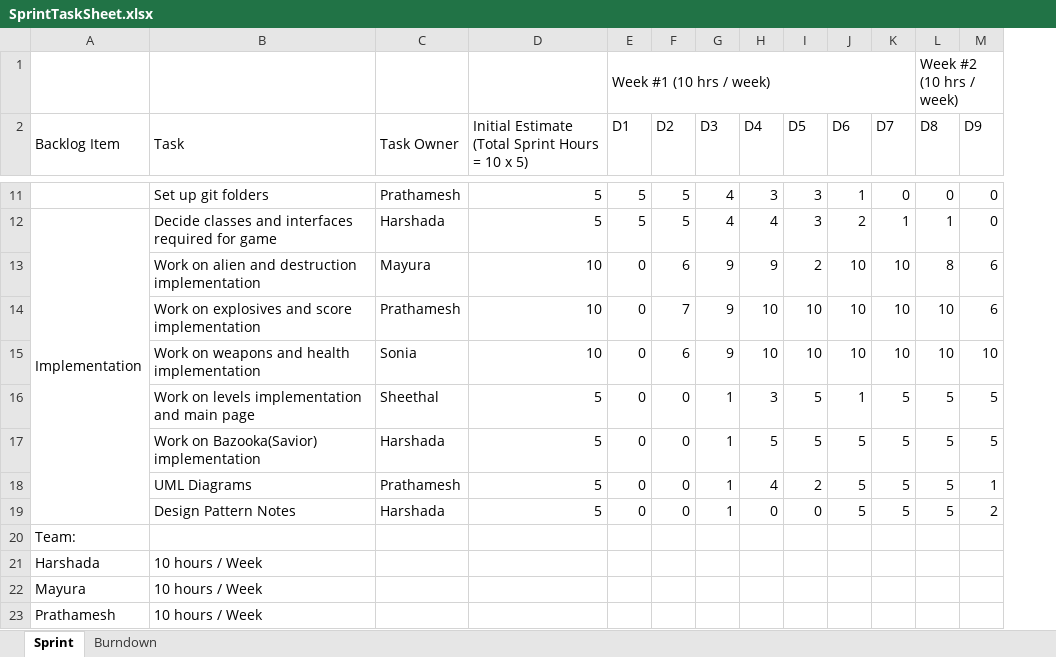
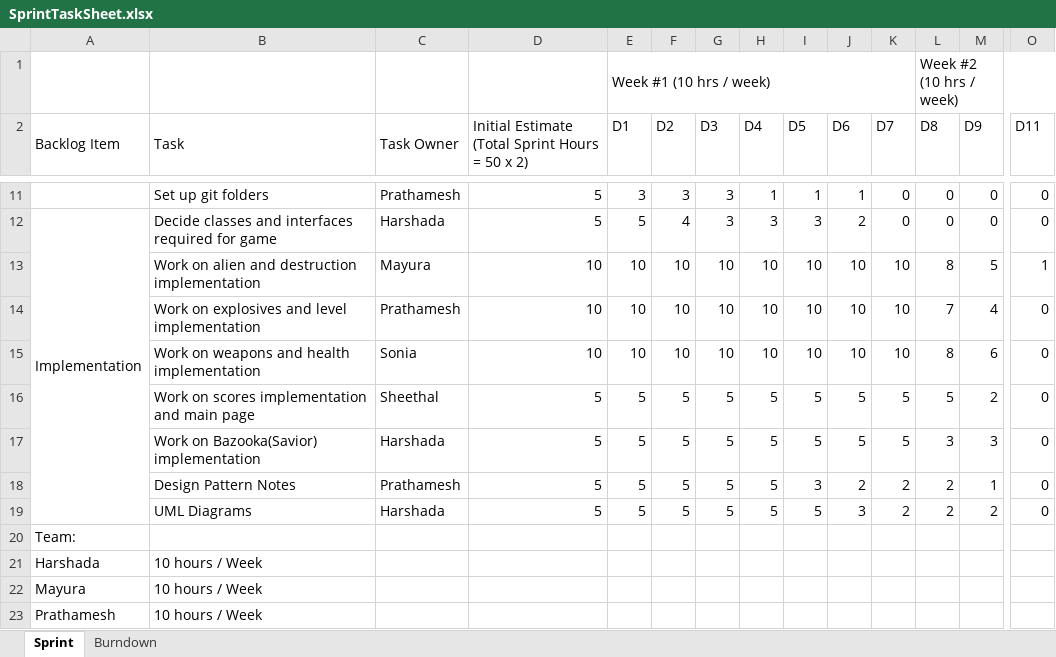
Before and after one commit to nguyensjsu/fa19-202-firebirds, an Excel workbook: SprintTaskSheet.xlsx, sheet Sprint, drawn as a sheet; only a part is shown, gaps mark what is left out; values as stored, in another font and other column widths than the file's, no cell formats; removed rows and columns are numbered as before the commit, all else as after; rows hold the shown columns only; the diff covers the shown part only; the diff names each change by its address in the sheet, - before the commit and + after, or states it on an @@ line.

Commit message:
Fixed inconsistent data on sprint task sheet

```diff
--- a/SprintTaskSheet.xlsx (sheet Sprint)
+++ b/SprintTaskSheet.xlsx (sheet Sprint)
+column O (D11), rows 11-12: 0 | 0; rows 14-17: all 0
-D2: …Hours = 10 x 5)
+D2: …Hours = 50 x 2)
-E11 (D1): 5
+E11 (D1): 3
-F11 (D2): 5
+F11 (D2): 3
-G11:G12 (D3): 4
+G11:G12 (D3): 3
-H11 (D4): 3
+H11 (D4): 1
-I11 (D5): 3
+I11 (D5): 1
-F12 (D2): 5
+F12 (D2): 4
-H12 (D4): 4
+H12 (D4): 3
-K12 (D7): 1
+K12 (D7): 0
-L12 (D8): 1
+L12 (D8): 0
-row 13:  | Work on alien and destruction implementation | Mayura | 10 | 0 | 6 | 9 | 9 | 2 | 10 | 10 | 8 | 6
+row 13:  | Work on alien and destruction implementation | Mayura | 10 | 10 | 10 | 10 | 10 | 10 | 10 | 10 | 8 | 5 | 1
-B14 (Task): Work on explosives and score implementation
+B14 (Task): Work on explosives and level implementation
-E14:E15 (D1): 0
+E14:E15 (D1): 10
-F14 (D2): 7
+F14 (D2): 10
-G14:G15 (D3): 9
+G14:G15 (D3): 10
-L14 (D8): 10
+L14 (D8): 7
-M14 (D9): 6
+M14 (D9): 4
-F15 (D2): 6
+F15 (D2): 10
-L15 (D8): 10
+L15 (D8): 8
-M15 (D9): 10
+M15 (D9): 6
-B16 (Task): Work on levels implementation and main page
+B16 (Task): Work on scores implementation and main page
-E16:E17 (D1): 0
+E16:E17 (D1): 5
-F16:F17 (D2): 0
+F16:F17 (D2): 5
-G16:G17 (D3): 1
+G16:G17 (D3): 5
-H16 (D4): 3
+H16 (D4): 5
-J16 (D6): 1
+J16 (D6): 5
-M16 (D9): 5
+M16 (D9): 2
-L17 (D8): 5
+L17 (D8): 3
-M17 (D9): 5
+M17 (D9): 3
-row 18:  | UML Diagrams | Prathamesh | 5 | 0 | 0 | 1 | 4 | 2 | 5 | 5 | 5 | 1
-row 19:  | Design Pattern Notes | Harshada | 5 | 0 | 0 | 1 | 0 | 0 | 5 | 5 | 5 | 2
+row 18:  | Design Pattern Notes | Prathamesh | 5 | 5 | 5 | 5 | 5 | 3 | 2 | 2 | 2 | 1 | 0
+row 19:  | UML Diagrams | Harshada | 5 | 5 | 5 | 5 | 5 | 5 | 3 | 2 | 2 | 2 | 0
```
Also changed, not shown: 2 added rows, 2 removed rows and 26 edited cells elsewhere in this sheet, cell formats, charts or pictures.
